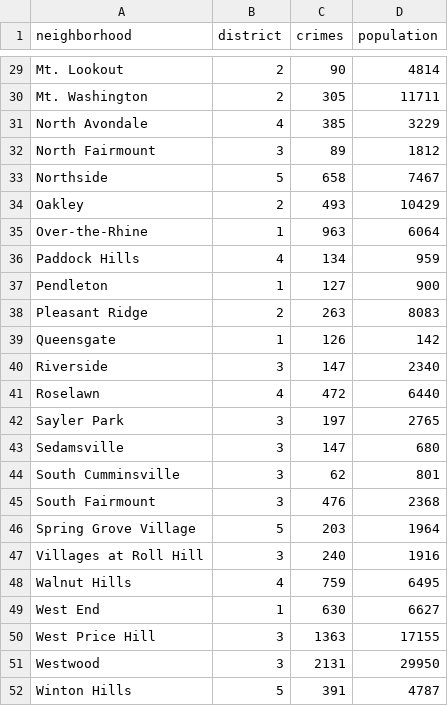
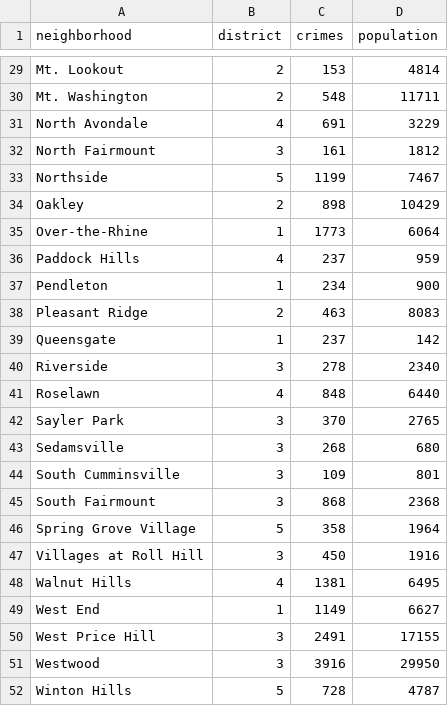
Before and after one commit to mattpolicastro/BANA-8083-Capstone, a CSV file: data/clean/crimes_and_pops_counts.csv, drawn as a sheet; only a part is shown, gaps mark what is left out; the diff covers the shown part only; the diff names each change by its address in the sheet, - before the commit and + after, or states it on an @@ line.

Commit message:
Re-scaled crime report counts
Did some exploratory data analysis and realised the first half of 2010
was pretty much empty. Ran a simple linear regression to get an estimate
for the total counts (model formula and results are included in
`analysis/report.Rmd`). Updated the source and output data files.

Also improved the data import script to take the year as an argument.

```diff
--- a/data/clean/crimes_and_pops_counts.csv
+++ b/data/clean/crimes_and_pops_counts.csv
-C29 (crimes): 90
+C29 (crimes): 153
-C30 (crimes): 305
+C30 (crimes): 548
-C31 (crimes): 385
+C31 (crimes): 691
-C32 (crimes): 89
+C32 (crimes): 161
-C33 (crimes): 658
+C33 (crimes): 1199
-C34 (crimes): 493
+C34 (crimes): 898
-C35 (crimes): 963
+C35 (crimes): 1773
-C36 (crimes): 134
+C36 (crimes): 237
-C37 (crimes): 127
+C37 (crimes): 234
-C38 (crimes): 263
+C38 (crimes): 463
-C39 (crimes): 126
+C39 (crimes): 237
-C40 (crimes): 147
+C40 (crimes): 278
-C41 (crimes): 472
+C41 (crimes): 848
-C42 (crimes): 197
+C42 (crimes): 370
-C43 (crimes): 147
+C43 (crimes): 268
-C44 (crimes): 62
+C44 (crimes): 109
-C45 (crimes): 476
+C45 (crimes): 868
-C46 (crimes): 203
+C46 (crimes): 358
-C47 (crimes): 240
+C47 (crimes): 450
-C48 (crimes): 759
+C48 (crimes): 1381
-C49 (crimes): 630
+C49 (crimes): 1149
-C50 (crimes): 1363
+C50 (crimes): 2491
-C51 (crimes): 2131
+C51 (crimes): 3916
-C52 (crimes): 391
+C52 (crimes): 728
```
Also changed, not shown: 27 edited cells elsewhere in this file, 6 other files.
